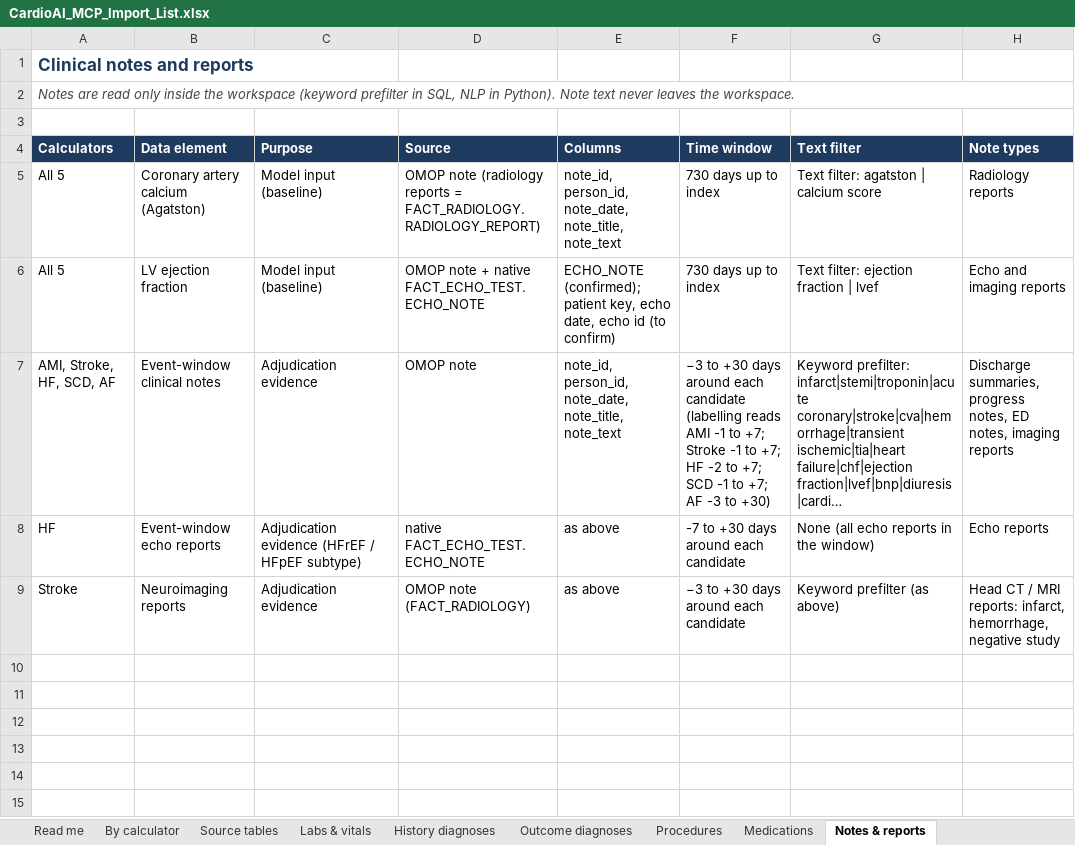
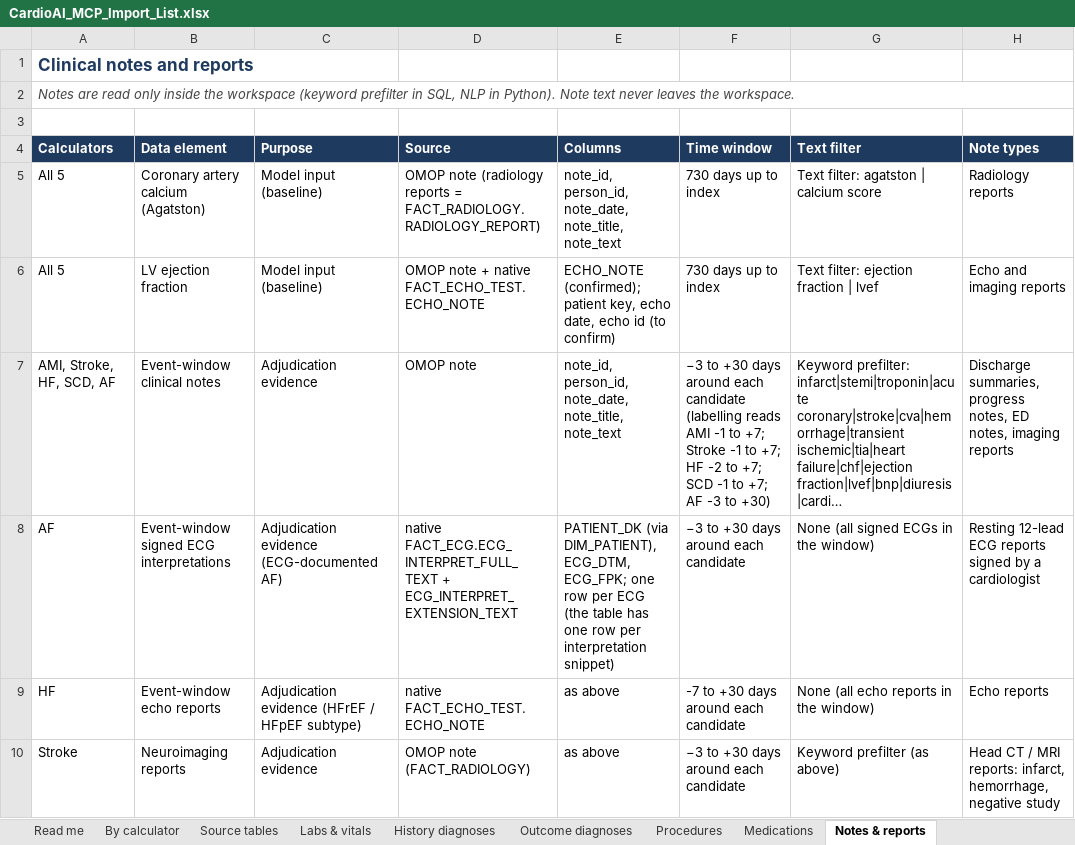
Before and after one commit to cardioailive1/ai_powered_cvdrisk_cal, an Excel workbook: docs/CardioAI_MCP_Import_List.xlsx, sheet Notes & reports, drawn as a sheet; long unchanged cells end in …; values as stored, in another font and other column widths than the file's, no borders; table styles not drawn; the diff names each change by its address in the sheet, - before the commit and + after, or states it on an @@ line.

```diff
--- a/docs/CardioAI_MCP_Import_List.xlsx (sheet Notes & reports)
+++ b/docs/CardioAI_MCP_Import_List.xlsx (sheet Notes & reports)
+row 8: AF | Event-window signed ECG interpretations | Adjudication evidence (ECG-documented AF) | native FACT_ECG.ECG_INTERPRET_FULL_TEXT + ECG_INTERPRET_EXTENSION_TEXT | PATIENT_DK (via DIM_PATIENT), ECG_DTM, ECG_FPK; one row per ECG (the table has one row per interpretation snippet) | −3 to +30 days around each candidate | None (all signed ECGs in the window) | Resting 12-lead ECG reports signed by a cardiologist
```
Also changed, not shown: sheet Source tables, sheet By calculator, sheet Read me, docs/CardioAI_Models_Sheet.xlsx, 10 other files.
